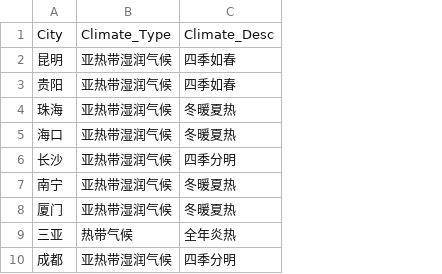
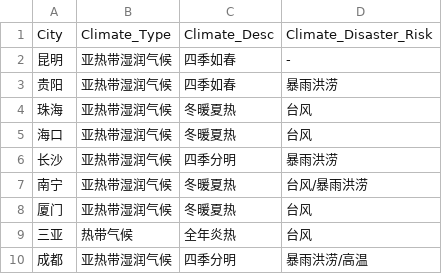
Before and after one commit to oneureka/remote-jobs, a TSV file: nomads/livable/climate.tsv, drawn as a sheet; only a part is shown; the diff names each change by its address in the sheet, - before the commit and + after, or states it on an @@ line.

Commit message:
oneureka created a commit :sparkles:

```diff
--- a/nomads/livable/climate.tsv
+++ b/nomads/livable/climate.tsv
+column D, rows 1-10: Climate_Disaster_Risk | - | 暴雨洪涝 | 台风 | 台风 | 暴雨洪涝 | 台风/暴雨洪涝 | 台风 | 台风 | 暴雨洪涝/高温
```
